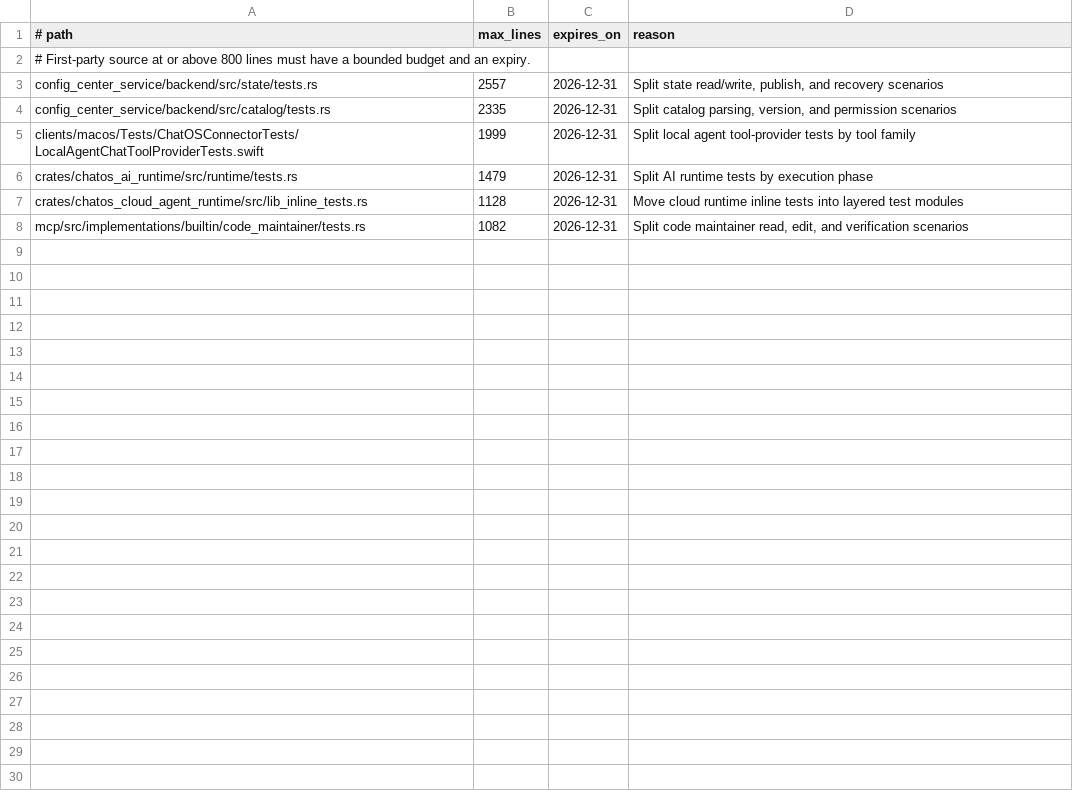
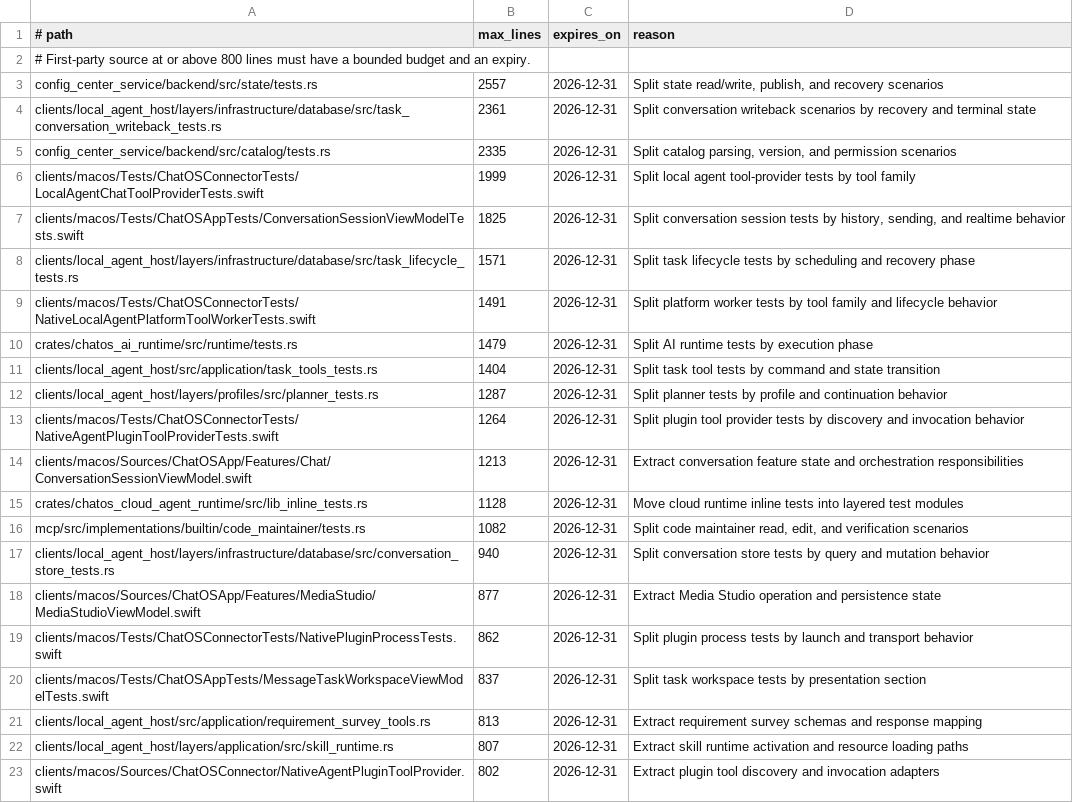
Before and after one commit to leeoohoo/chatos_rs, a TSV file: scripts/oversized-source-allowlist.tsv, drawn as a sheet.

Commit message:
fix(ci): restore owned source quality gates

```diff
--- a/scripts/oversized-source-allowlist.tsv
+++ b/scripts/oversized-source-allowlist.tsv
@@ -3,6 +3,21 @@
 config_center_service/backend/src/state/tests.rs	2557	2026-12-31	Split state read/write, publish, and recovery scenarios
+clients/local_agent_host/layers/infrastructure/database/src/task_conversation_writeback_tests.rs	2361	2026-12-31	Split conversation writeback scenarios by recovery and terminal state
 config_center_service/backend/src/catalog/tests.rs	2335	2026-12-31	Split catalog parsing, version, and permission scenarios
 clients/macos/Tests/ChatOSConnectorTests/LocalAgentChatToolProviderTests.swift	1999	2026-12-31	Split local agent tool-provider tests by tool family
+clients/macos/Tests/ChatOSAppTests/ConversationSessionViewModelTests.swift	1825	2026-12-31	Split conversation session tests by history, sending, and realtime behavior
+clients/local_agent_host/layers/infrastructure/database/src/task_lifecycle_tests.rs	1571	2026-12-31	Split task lifecycle tests by scheduling and recovery phase
+clients/macos/Tests/ChatOSConnectorTests/NativeLocalAgentPlatformToolWorkerTests.swift	1491	2026-12-31	Split platform worker tests by tool family and lifecycle behavior
 crates/chatos_ai_runtime/src/runtime/tests.rs	1479	2026-12-31	Split AI runtime tests by execution phase
+clients/local_agent_host/src/application/task_tools_tests.rs	1404	2026-12-31	Split task tool tests by command and state transition
+clients/local_agent_host/layers/profiles/src/planner_tests.rs	1287	2026-12-31	Split planner tests by profile and continuation behavior
+clients/macos/Tests/ChatOSConnectorTests/NativeAgentPluginToolProviderTests.swift	1264	2026-12-31	Split plugin tool provider tests by discovery and invocation behavior
+clients/macos/Sources/ChatOSApp/Features/Chat/ConversationSessionViewModel.swift	1213	2026-12-31	Extract conversation feature state and orchestration responsibilities
 crates/chatos_cloud_agent_runtime/src/lib_inline_tests.rs	1128	2026-12-31	Move cloud runtime inline tests into layered test modules
 mcp/src/implementations/builtin/code_maintainer/tests.rs	1082	2026-12-31	Split code maintainer read, edit, and verification scenarios
+clients/local_agent_host/layers/infrastructure/database/src/conversation_store_tests.rs	940	2026-12-31	Split conversation store tests by query and mutation behavior
+clients/macos/Sources/ChatOSApp/Features/MediaStudio/MediaStudioViewModel.swift	877	2026-12-31	Extract Media Studio operation and persistence state
+clients/macos/Tests/ChatOSConnectorTests/NativePluginProcessTests.swift	862	2026-12-31	Split plugin process tests by launch and transport behavior
+clients/macos/Tests/ChatOSAppTests/MessageTaskWorkspaceViewModelTests.swift	837	2026-12-31	Split task workspace tests by presentation section
+clients/local_agent_host/src/application/requirement_survey_tools.rs	813	2026-12-31	Extract requirement survey schemas and response mapping
+clients/local_agent_host/layers/application/src/skill_runtime.rs	807	2026-12-31	Extract skill runtime activation and resource loading paths
+clients/macos/Sources/ChatOSConnector/NativeAgentPluginToolProvider.swift	802	2026-12-31	Extract plugin tool discovery and invocation adapters
```
Also changed, not shown: 5 other files.
